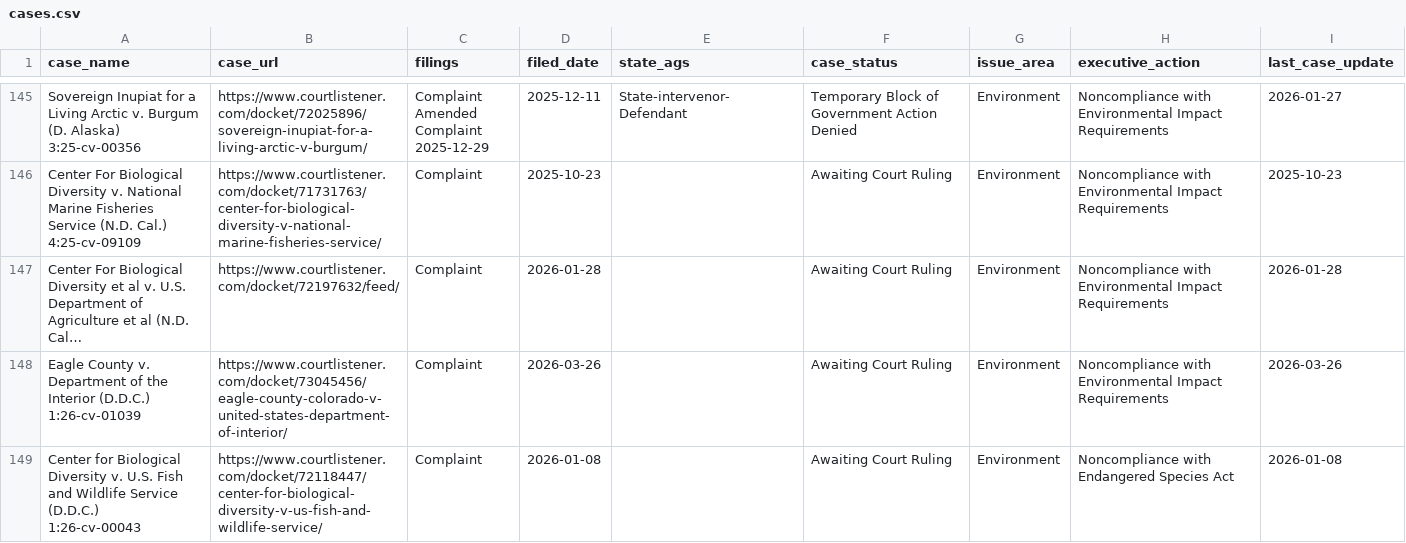
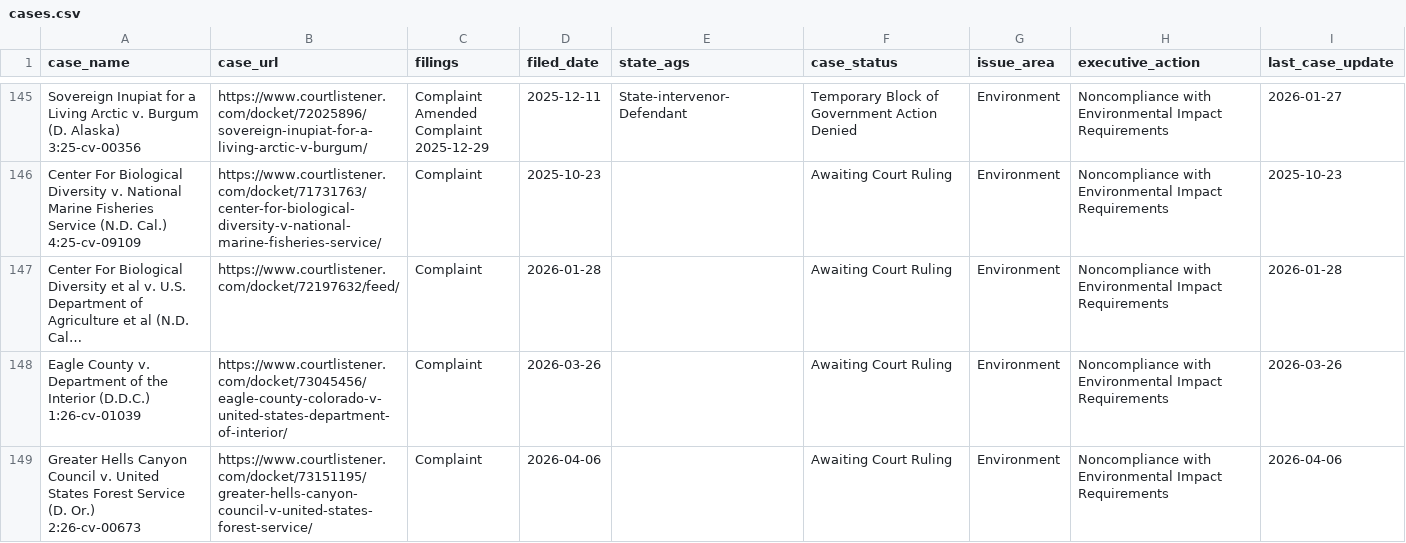
Before and after one commit to thecarsun/LC-TAA, a CSV file: data/processed/cases.csv, drawn as a sheet; only a part is shown, gaps mark what is left out; the shorter side is filled out with more unchanged rows; long unchanged cells end in …; ↵ is a line break in a cell; the diff covers the shown part only; the diff names each change by its address in the sheet, - before the commit and + after, or states it on an @@ line.

Commit message:
Automated data update Sat 04/18/2026

```diff
--- a/data/processed/cases.csv
+++ b/data/processed/cases.csv
+row 149: Greater Hells Canyon Council v. United States Forest Service (D. Or.) ↵ 2:26-cv-00673 | https://www.courtlistener.com/docket/73151195/greater-hells-canyon-council-v-united-states-forest-service/ | Complaint | 2026-04-06 |  | Awaiting Court Ruling | Environment | Noncompliance with Environmental Impact Requirements | 2026-04-06
```
Also changed, not shown: 2 added rows and 1 edited cell elsewhere in this file, 1 other file.
